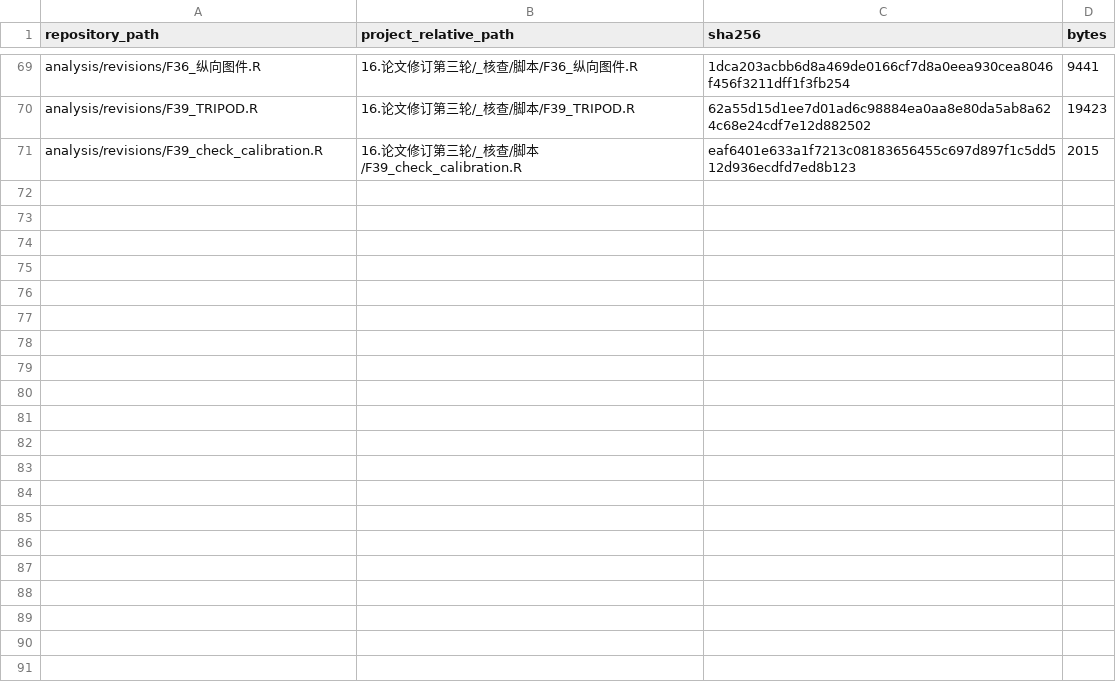
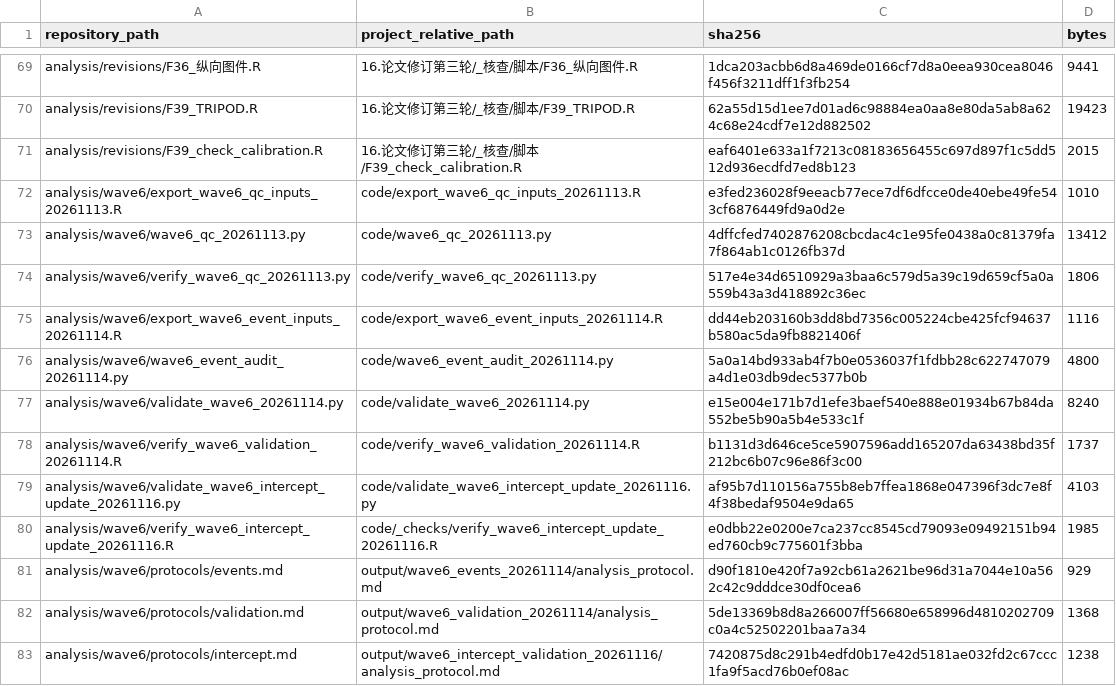
Before and after one commit to hybdcj/Code-availability, a CSV file: source-manifest.csv, drawn as a sheet; only a part is shown, gaps mark what is left out.

```diff
--- a/source-manifest.csv
+++ b/source-manifest.csv
@@ -71 +71,13 @@ analysis/revisions/F39_TRIPOD.R,16.论文修订第三轮/_核查/脚本/F39_TRIP
 analysis/revisions/F39_check_calibration.R,16.论文修订第三轮/_核查/脚本/F39_check_calibration.R,eaf6401e633a1f7213c08183656455c697d897f1c5dd512d936ecdfd7ed8b123,2015
+analysis/wave6/export_wave6_qc_inputs_20261113.R,code/export_wave6_qc_inputs_20261113.R,e3fed236028f9eeacb77ece7df6dfcce0de40ebe49fe543cf6876449fd9a0d2e,1010
+analysis/wave6/wave6_qc_20261113.py,code/wave6_qc_20261113.py,4dffcfed7402876208cbcdac4c1e95fe0438a0c81379fa7f864ab1c0126fb37d,13412
+analysis/wave6/verify_wave6_qc_20261113.py,code/verify_wave6_qc_20261113.py,517e4e34d6510929a3baa6c579d5a39c19d659cf5a0a559b43a3d418892c36ec,1806
+analysis/wave6/export_wave6_event_inputs_20261114.R,code/export_wave6_event_inputs_20261114.R,dd44eb203160b3dd8bd7356c005224cbe425fcf94637b580ac5da9fb8821406f,1116
+analysis/wave6/wave6_event_audit_20261114.py,code/wave6_event_audit_20261114.py,5a0a14bd933ab4f7b0e0536037f1fdbb28c622747079a4d1e03db9dec5377b0b,4800
+analysis/wave6/validate_wave6_20261114.py,code/validate_wave6_20261114.py,e15e004e171b7d1efe3baef540e888e01934b67b84da552be5b90a5b4e533c1f,8240
+analysis/wave6/verify_wave6_validation_20261114.R,code/verify_wave6_validation_20261114.R,b1131d3d646ce5ce5907596add165207da63438bd35f212bc6b07c96e86f3c00,1737
+analysis/wave6/validate_wave6_intercept_update_20261116.py,code/validate_wave6_intercept_update_20261116.py,af95b7d110156a755b8eb7ffea1868e047396f3dc7e8f4f38bedaf9504e9da65,4103
+analysis/wave6/verify_wave6_intercept_update_20261116.R,code/_checks/verify_wave6_intercept_update_20261116.R,e0dbb22e0200e7ca237cc8545cd79093e09492151b94ed760cb9c775601f3bba,1985
+analysis/wave6/protocols/events.md,output/wave6_events_20261114/analysis_protocol.md,d90f1810e420f7a92cb61a2621be96d31a7044e10a562c42c9dddce30df0cea6,929
+analysis/wave6/protocols/validation.md,output/wave6_validation_20261114/analysis_protocol.md,5de13369b8d8a266007ff56680e658996d4810202709c0a4c52502201baa7a34,1368
+analysis/wave6/protocols/intercept.md,output/wave6_intercept_validation_20261116/analysis_protocol.md,7420875d8c291b4edfd0b17e42d5181ae032fd2c67ccc1fa9f5acd76b0ef08ac,1238
```
Also changed, not shown: docs/input-references.csv, 21 other files.
